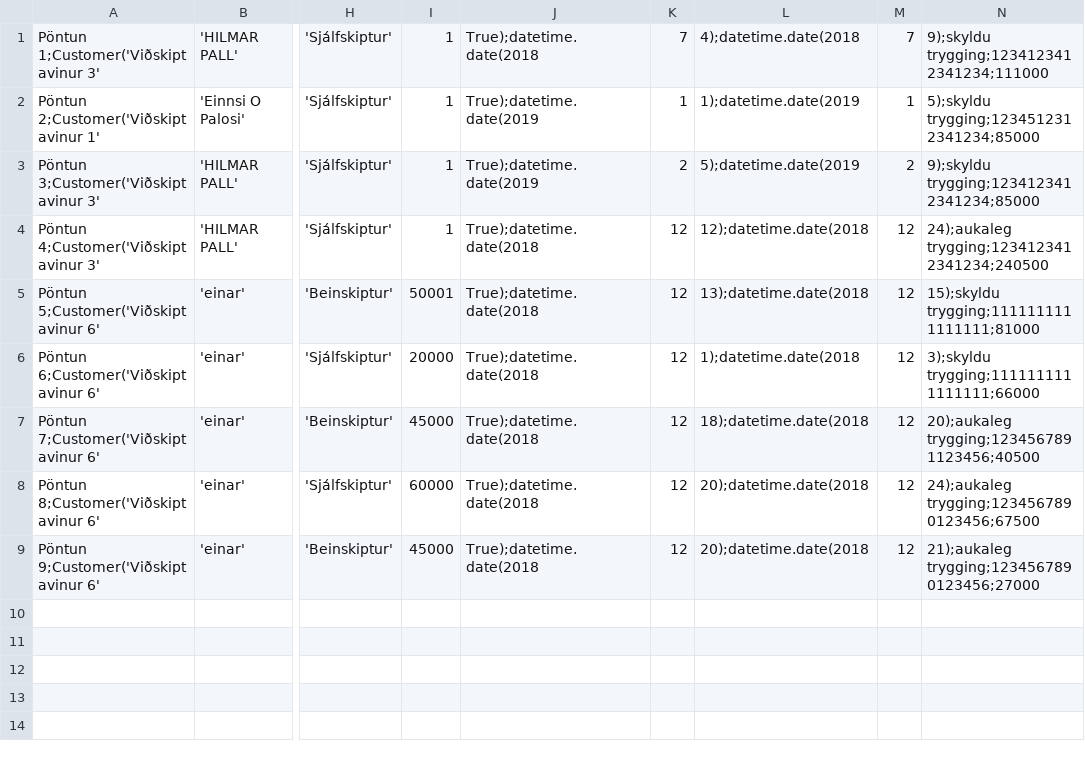
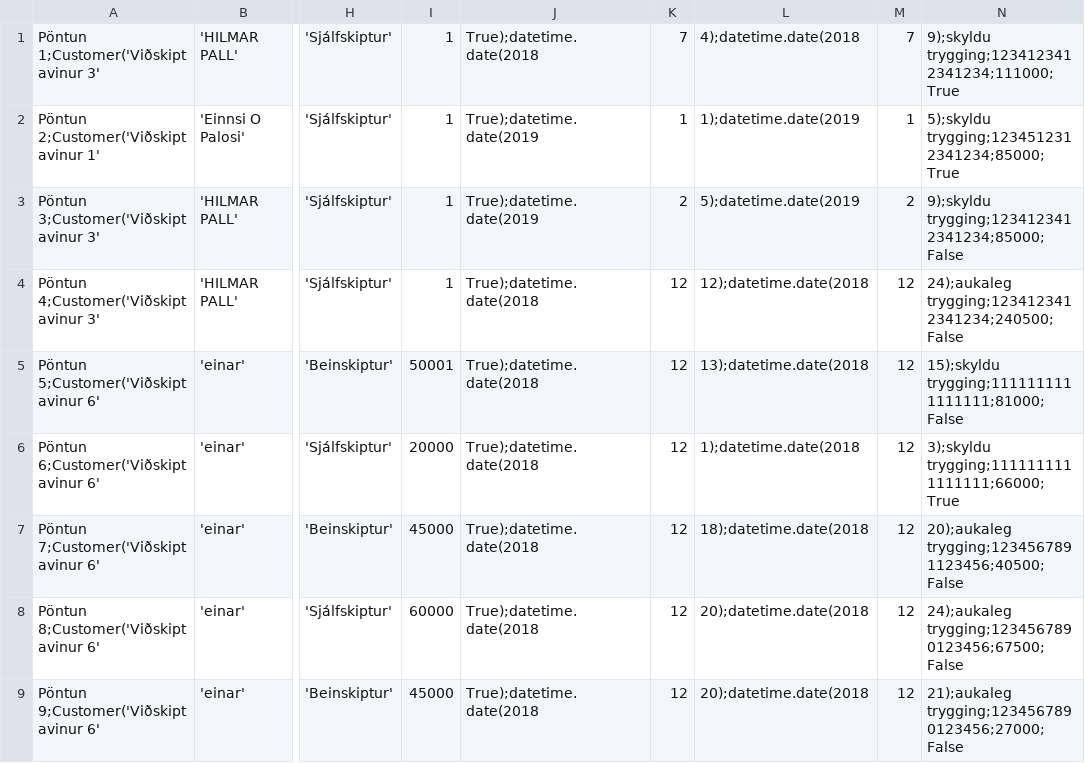
Before and after one commit to einaroddurpall/vln1, a CSV file: data/orders.csv, drawn as a sheet; only a part is shown, gaps mark what is left out; the diff names each change by its address in the sheet, - before the commit and + after, or states it on an @@ line.

Commit message:
make_date_list fært í Methods.py

```diff
--- a/data/orders.csv
+++ b/data/orders.csv
-N1: 9);skyldu trygging;1234123412341234;111000
+N1: 9);skyldu trygging;1234123412341234;111000;True
-N2: 5);skyldu trygging;1234512312341234;85000
+N2: 5);skyldu trygging;1234512312341234;85000;True
-N3: 9);skyldu trygging;1234123412341234;85000
+N3: 9);skyldu trygging;1234123412341234;85000;False
-N4: 24);aukaleg trygging;1234123412341234;240500
+N4: 24);aukaleg trygging;1234123412341234;240500;False
-N5: 15);skyldu trygging;1111111111111111;81000
+N5: 15);skyldu trygging;1111111111111111;81000;False
-N6: 3);skyldu trygging;1111111111111111;66000
+N6: 3);skyldu trygging;1111111111111111;66000;True
-N7: 20);aukaleg trygging;1234567891123456;40500
+N7: 20);aukaleg trygging;1234567891123456;40500;False
-N8: 24);aukaleg trygging;1234567890123456;67500
+N8: 24);aukaleg trygging;1234567890123456;67500;False
-N9: 21);aukaleg trygging;1234567890123456;27000
+N9: 21);aukaleg trygging;1234567890123456;27000;False
```
Also changed, not shown: 5 other files.
